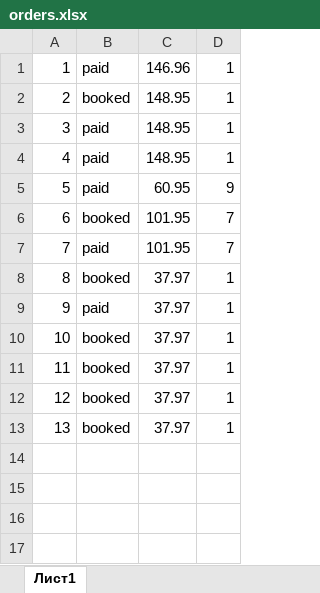
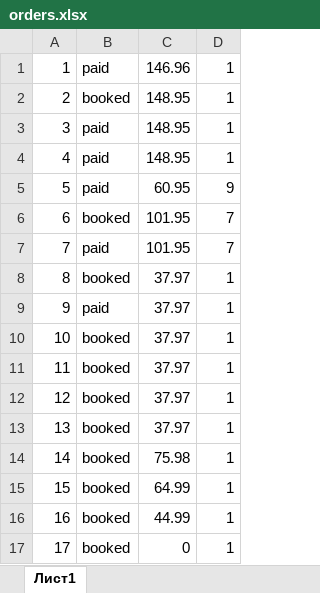
Before and after one commit to aligenzzz/clothing-store, an Excel workbook: src/main/resources/database/orders.xlsx, sheet Лист1, drawn as a sheet; values as stored, in another font and other column widths than the file's, no borders; the diff names each change by its address in the sheet, - before the commit and + after, or states it on an @@ line.

```diff
--- a/src/main/resources/database/orders.xlsx (sheet Лист1)
+++ b/src/main/resources/database/orders.xlsx (sheet Лист1)
+row 14: 14 | booked | 75.98 | 1
+row 15: 15 | booked | 64.99 | 1
+row 16: 16 | booked | 44.99 | 1
+row 17: 17 | booked | 0 | 1
```
Also changed, not shown: src/main/resources/database/favourite_items.xlsx, src/main/resources/database/order_items.xlsx, 15 other files.
